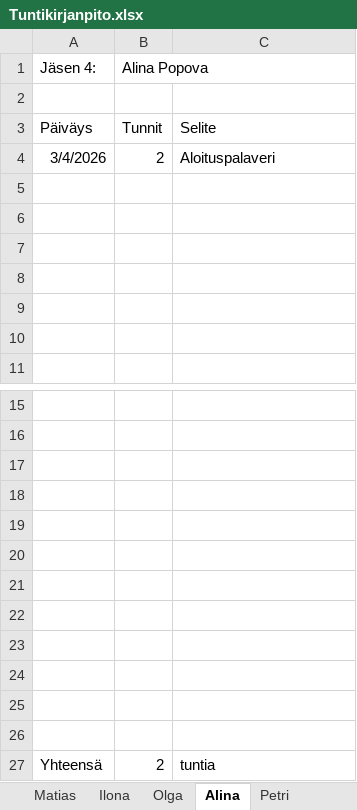
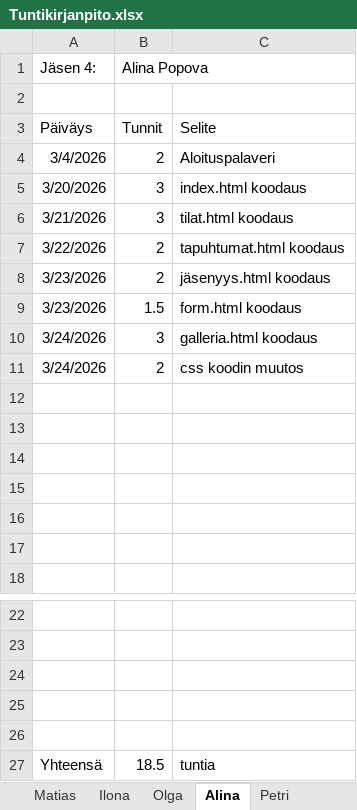
Before and after one commit to Malskes3432/Tuoteprojekti1, an Excel workbook: Muut/Tuntikirjanpito.xlsx, sheet Alina, drawn as a sheet; only a part is shown, gaps mark what is left out; values as stored, in another font and other column widths than the file's, no borders; removed rows and columns are numbered as before the commit, all else as after; the diff names each change by its address in the sheet, - before the commit and + after, or states it on an @@ line.

Commit message:
Add files via upload

```diff
--- a/Muut/Tuntikirjanpito.xlsx (sheet Alina)
+++ b/Muut/Tuntikirjanpito.xlsx (sheet Alina)
+row 5: 3/20/2026 | 3 | index.html koodaus
+row 6: 3/21/2026 | 3 | tilat.html koodaus
+row 7: 3/22/2026 | 2 | tapuhtumat.html koodaus
+row 8: 3/23/2026 | 2 | jäsenyys.html koodaus
+row 9: 3/23/2026 | 1.5 | form.html koodaus
+row 10: 3/24/2026 | 3 | galleria.html koodaus
+row 11: 3/24/2026 | 2 | css koodin muutos
-row 20: (empty)
-row 21: (empty)
-row 22: (empty)
-row 23: (empty)
-row 24: (empty)
-row 25: (empty)
-row 26: (empty)
-B27 (Alina Popova): 2
+B27 (Alina Popova): 18.5
```
Also changed, not shown: sheet YHTEENVETO.
